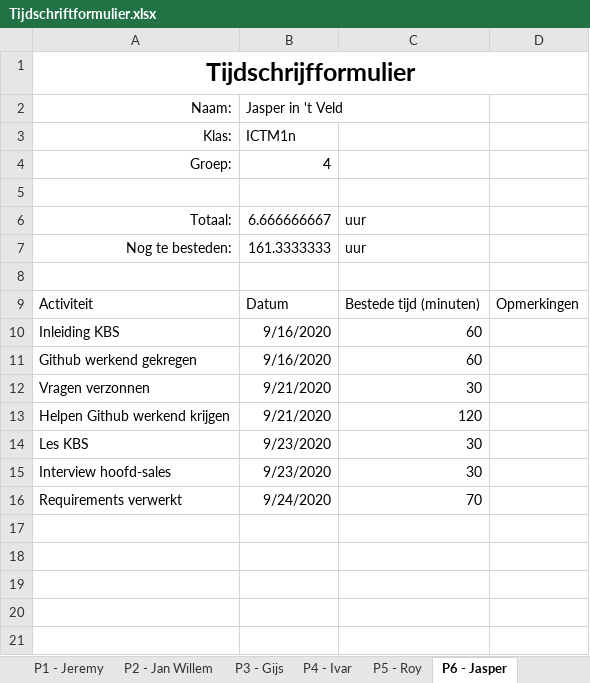
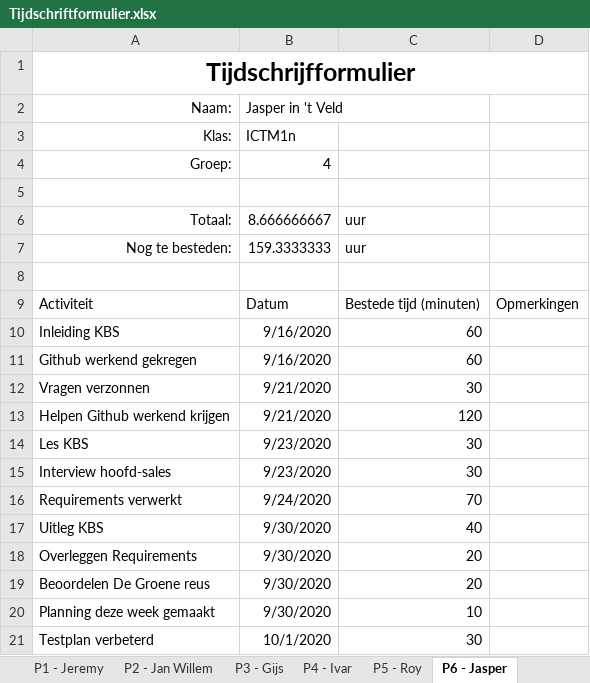
Before and after one commit to thesmallwan123/NerdyGadgets, an Excel workbook: Documenten/Tijdschriftformulier.xlsx, sheet P6 - Jasper, drawn as a sheet; values as stored, in another font and other column widths than the file's, no borders; table styles not drawn; the diff names each change by its address in the sheet, - before the commit and + after, or states it on an @@ line.

Commit message:
geüpdate Jasper

```diff
--- a/Documenten/Tijdschriftformulier.xlsx (sheet P6 - Jasper)
+++ b/Documenten/Tijdschriftformulier.xlsx (sheet P6 - Jasper)
-B6 (Jasper in 't Veld): 6.666666667
+B6 (Jasper in 't Veld): 8.666666667
-B7 (Jasper in 't Veld): 161.3333333
+B7 (Jasper in 't Veld): 159.3333333
+row 17: Uitleg KBS | 9/30/2020 | 40
+row 18: Overleggen Requirements | 9/30/2020 | 20
+row 19: Beoordelen De Groene reus | 9/30/2020 | 20
+row 20: Planning deze week gemaakt | 9/30/2020 | 10
+row 21: Testplan verbeterd | 10/1/2020 | 30
```
